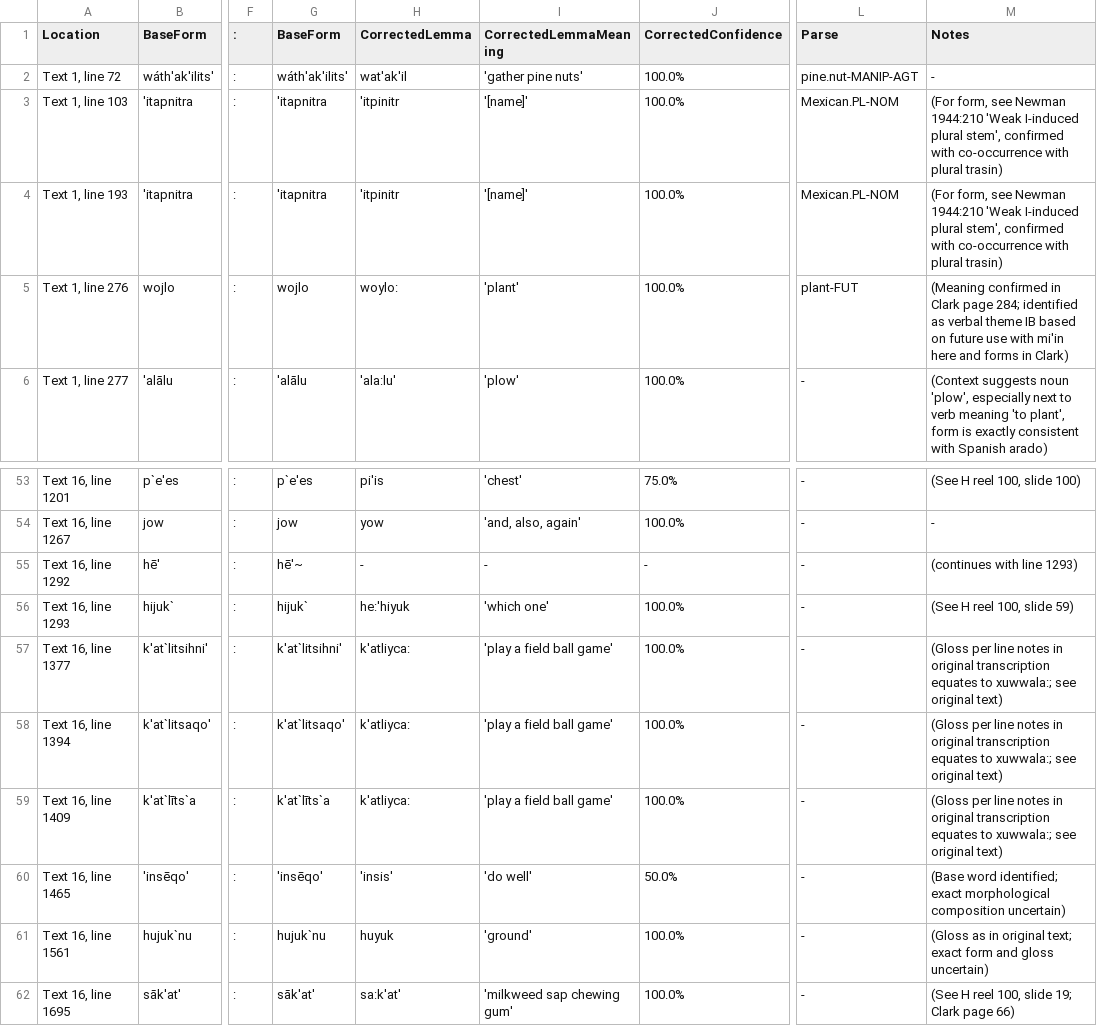
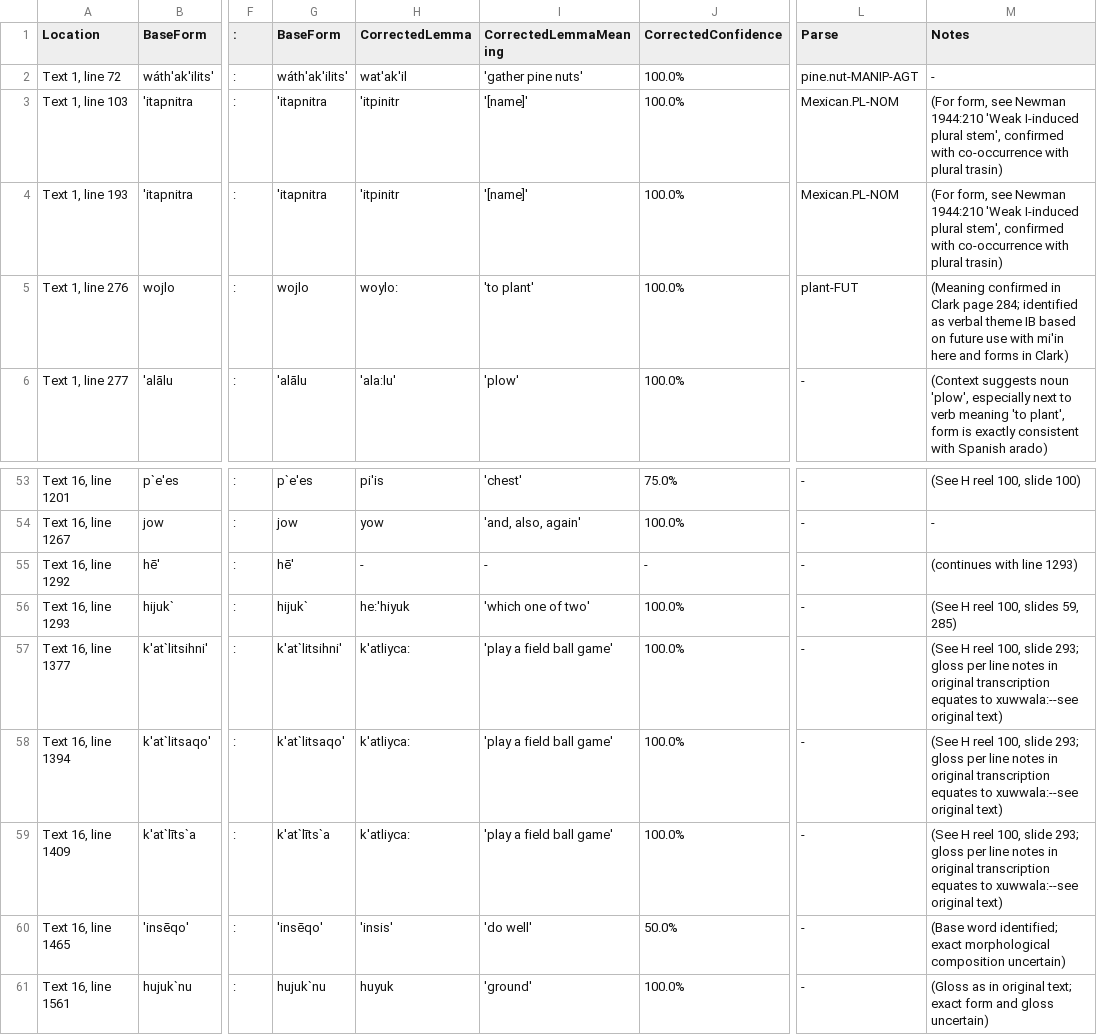
Before and after one commit to nathanmwhite/yowlumne_wield, a TSV file: processed_data/corrections.tsv, drawn as a sheet; only a part is shown, gaps mark what is left out; the shorter side is filled out with more unchanged rows; the diff names each change by its address in the sheet, - before the commit and + after, or states it on an @@ line.

Commit message:
Update corrections.tsv

```diff
--- a/processed_data/corrections.tsv
+++ b/processed_data/corrections.tsv
-I5 (CorrectedLemmaMeaning): 'plant'
+I5 (CorrectedLemmaMeaning): 'to plant'
-G55 (BaseForm): hē'~
+G55 (BaseForm): hē'
-I56 (CorrectedLemmaMeaning): 'which one'
+I56 (CorrectedLemmaMeaning): 'which one of two'
-M56 (Notes): (See H reel 100, slide 59)
+M56 (Notes): (See H reel 100, slides 59, 285)
-M57:M59 (Notes): (Gloss per line notes in original transcription equates to xuwwala:; see original text)
+M57:M59 (Notes): (See H reel 100, slide 293; gloss per line notes in original transcription equates to xuwwala:--see original text)
```
